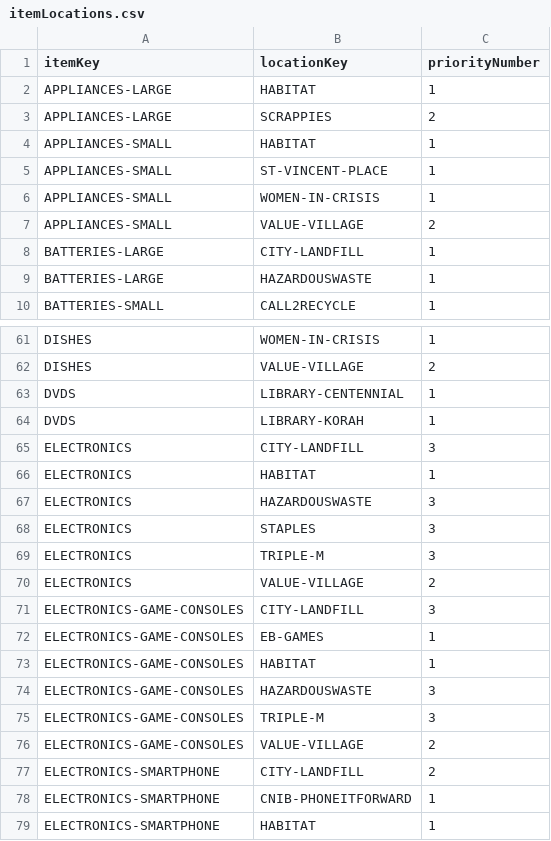
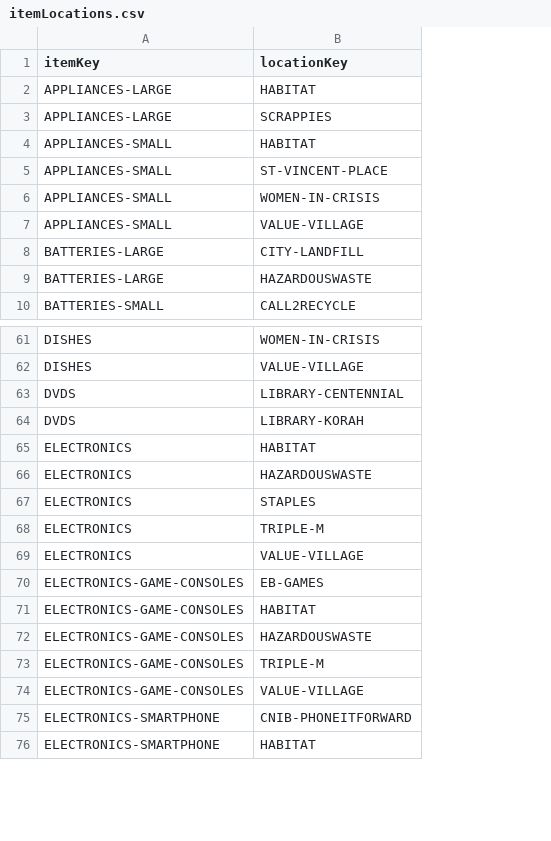
Before and after one commit to cityssm/waste-disposal-data, a CSV file: data/itemLocations.csv, drawn as a sheet; only a part is shown, gaps mark what is left out; the diff names each change by its address in the sheet, - before the commit and + after, or states it on an @@ line.

```diff
--- a/data/itemLocations.csv
+++ b/data/itemLocations.csv
-column C (priorityNumber), rows 2-10: 1 | 2 | 1 | 1 | 1 | 2 | 1 | 1 | 1; rows 61-64: 1 | 2 | 1 | 1; rows 66-70: 1 | 3 | 3 | 3 | 2; rows 72-76: 1 | 1 | 3 | 3 | 2; rows 78-79: 1 | 1
-row 65: ELECTRONICS | CITY-LANDFILL | 3
-row 71: ELECTRONICS-GAME-CONSOLES | CITY-LANDFILL | 3
-row 77: ELECTRONICS-SMARTPHONE | CITY-LANDFILL | 2
```
Also changed, not shown: data/itemReuses.csv, 6 other files.
